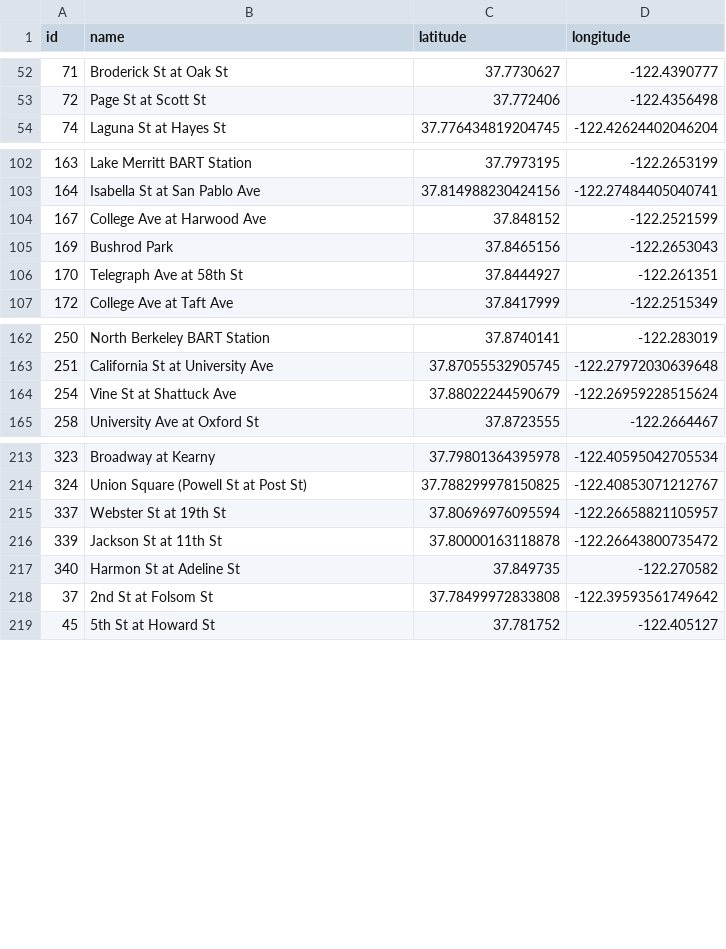
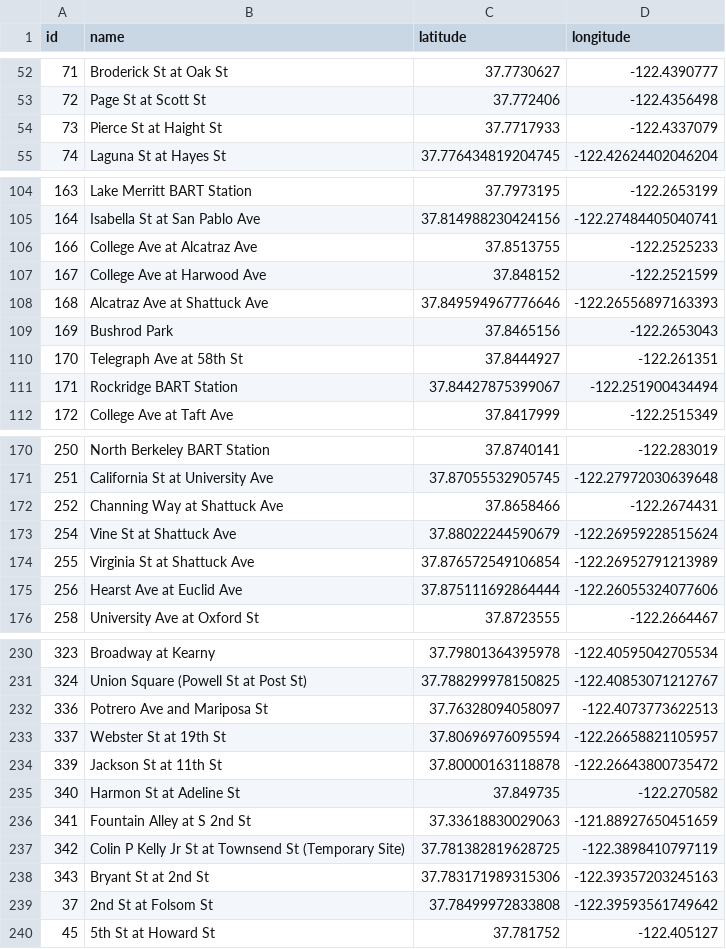
Before and after one commit to idewz/bike-vis, a CSV file: public/data/ford_gobike/stations.csv, drawn as a sheet; only a part is shown, gaps mark what is left out; the diff covers the shown part only.

Commit message:
Update stations.csv to include data since 2017

```diff
--- a/public/data/ford_gobike/stations.csv
+++ b/public/data/ford_gobike/stations.csv
@@ -53,2 +53,3 @@
 72,Page St at Scott St,37.772406,-122.4356498
+73,Pierce St at Haight St,37.7717933,-122.4337079
 74,Laguna St at Hayes St,37.776434819204745,-122.42624402046204
@@ -103,5 +105,8 @@
 164,Isabella St at San Pablo Ave,37.814988230424156,-122.27484405040741
+166,College Ave at Alcatraz Ave,37.8513755,-122.2525233
 167,College Ave at Harwood Ave,37.848152,-122.2521599
+168,Alcatraz Ave at Shattuck Ave,37.849594967776646,-122.26556897163393
 169,Bushrod Park,37.8465156,-122.2653043
 170,Telegraph Ave at 58th St,37.8444927,-122.261351
+171,Rockridge BART Station,37.84427875399067,-122.251900434494
 172,College Ave at Taft Ave,37.8417999,-122.2515349
@@ -163,3 +171,6 @@
 251,California St at University Ave,37.87055532905745,-122.27972030639648
+252,Channing Way at Shattuck Ave,37.8658466,-122.2674431
 254,Vine St at Shattuck Ave,37.88022244590679,-122.26959228515624
+255,Virginia St at Shattuck Ave,37.876572549106854,-122.26952791213989
+256,Hearst Ave at Euclid Ave,37.875111692864444,-122.26055324077606
 258,University Ave at Oxford St,37.8723555,-122.2664467
@@ -214,2 +231,3 @@
 324,Union Square (Powell St at Post St),37.788299978150825,-122.40853071212767
+336,Potrero Ave and Mariposa St,37.76328094058097,-122.4073773622513
 337,Webster St at 19th St,37.80696976095594,-122.26658821105957
@@ -217,2 +235,5 @@
 340,Harmon St at Adeline St,37.849735,-122.270582
+341,Fountain Alley at S 2nd St,37.33618830029063,-121.88927650451659
+342,Colin P Kelly Jr St at Townsend St (Temporary Site),37.781382819628725,-122.3898410797119
+343,Bryant St at 2nd St,37.783171989315306,-122.39357203245163
 37,2nd St at Folsom St,37.78499972833808,-122.39593561749642
```
Also changed, not shown: 12 added rows elsewhere in this file, 1 other file.
